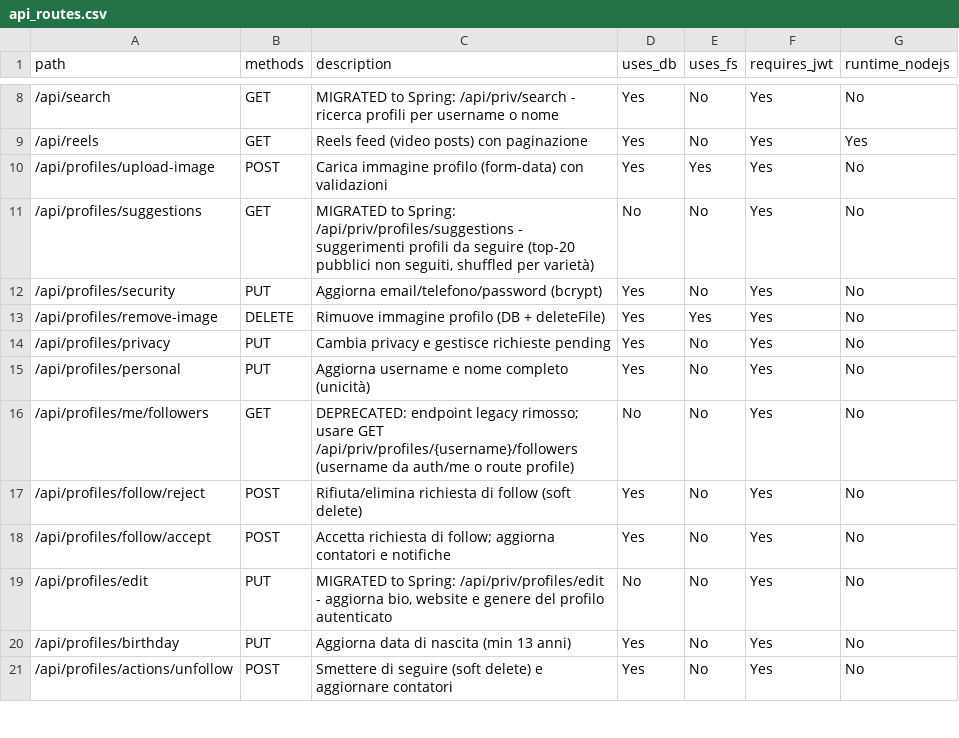
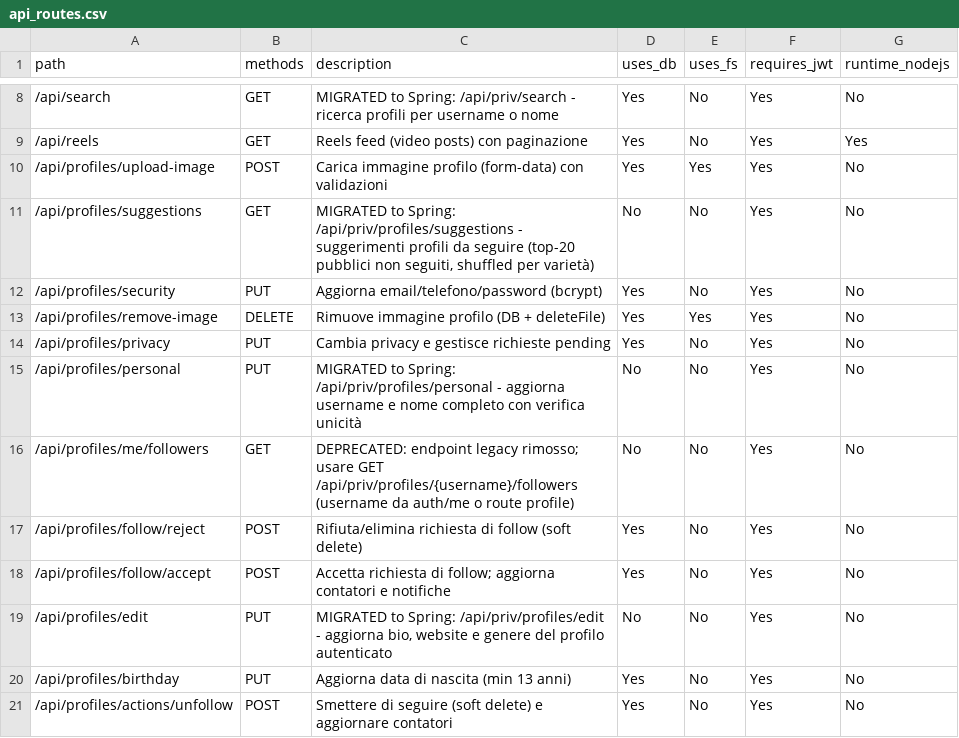
Before and after one commit to itps-frontDev/instagram-reverse-engineering-enhanced, a CSV file: reports/api_routes.csv, drawn as a sheet; only a part is shown, gaps mark what is left out.

Commit message:
Migrate Next.js /api/profiles/personal route with Spring Boot backend implementation.
 - Add Spring Boot backend layer: ProfilePersonalRequestDTO, ProfilePersonalResponseDTO,
   ProfilePersonalDataDTO, and ProfileConflictException for validation
 - Implement ProfileEditService with personal data update logic and email uniqueness checks
 - Add ProfileEditProfileJpaRepository with custom query for email lookups
 - Update ProfileEditController with PUT /personal endpoint
 - Migrate ProfileEditProfile JPA model for personal data persistence
 - Update frontend PersonalInfoForm component to call Spring endpoint
 - Remove legacy Next.js route: /api/profiles/personal
 - Update api_routes.csv migration tracker

```diff
--- a/reports/api_routes.csv
+++ b/reports/api_routes.csv
@@ -14,3 +14,3 @@ path,methods,description,uses_db,uses_fs,requires_jwt,runtime_nodejs
 /api/profiles/privacy,PUT,"Cambia privacy e gestisce richieste pending",Yes,No,Yes,No
-/api/profiles/personal,PUT,"Aggiorna username e nome completo (unicità)",Yes,No,Yes,No
+/api/profiles/personal,PUT,"MIGRATED to Spring: /api/priv/profiles/personal - aggiorna username e nome completo con verifica unicità",No,No,Yes,No
 /api/profiles/me/followers,GET,"DEPRECATED: endpoint legacy rimosso; usare GET /api/priv/profiles/{username}/followers (username da auth/me o route profile)",No,No,Yes,No
```
Also changed, not shown: 16 other files.
